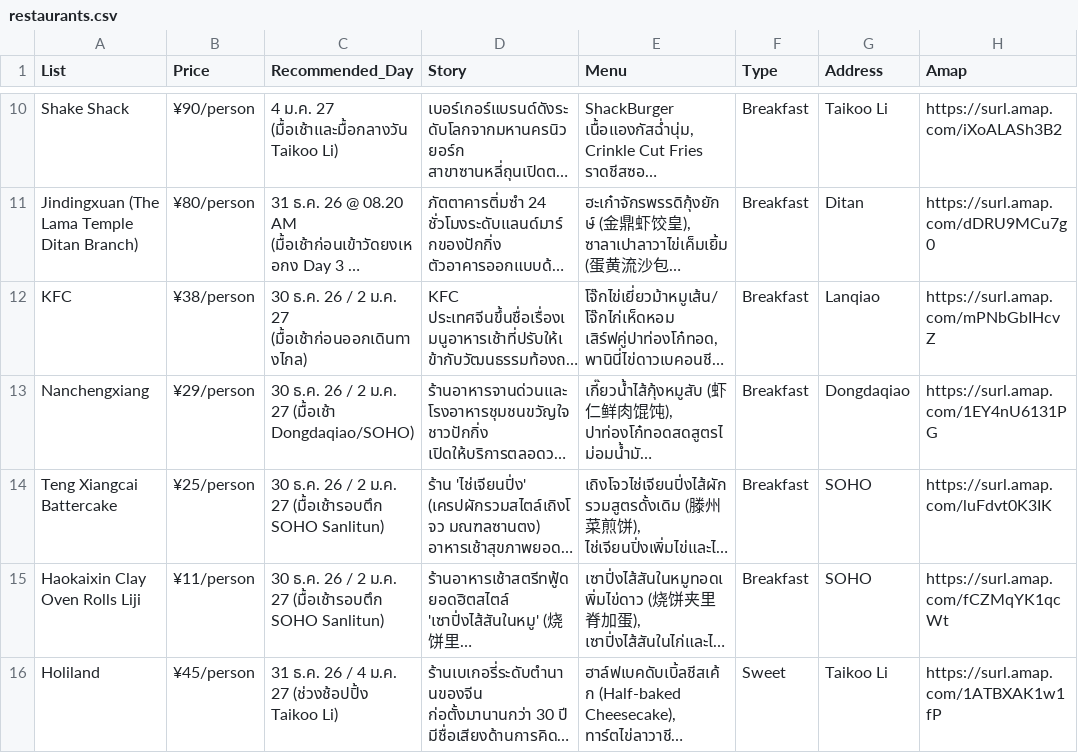
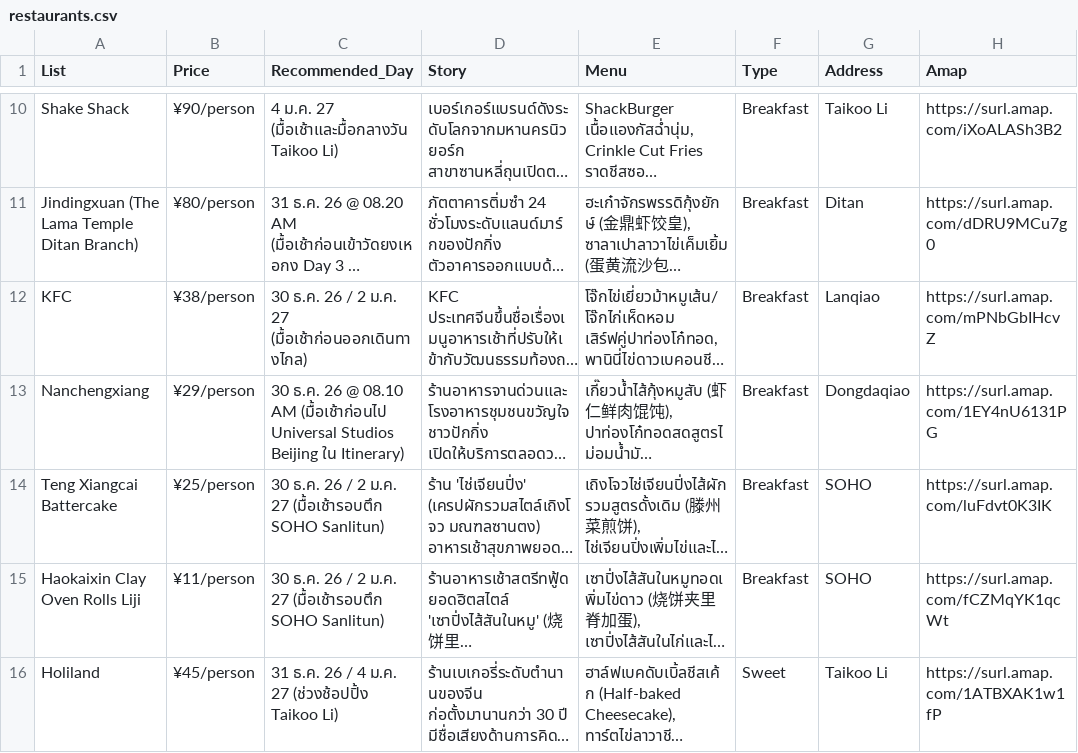
Before and after one commit to asamaliammukda-ux/beijing2026, a CSV file: data/restaurants.csv, drawn as a sheet; only a part is shown, gaps mark what is left out; long unchanged cells end in …; the diff names each change by its address in the sheet, - before the commit and + after, or states it on an @@ line.

```diff
--- a/data/restaurants.csv
+++ b/data/restaurants.csv
-C13 (Recommended_Day): …ธ.ค. 26 / 2 ม.ค. 27 (มื้อเช้า Dongdaqiao/SOHO)
+C13 (Recommended_Day): …ธ.ค. 26 @ 08.10 AM (มื้อเช้าก่อนไป Universal Studios Beijing ใน Itinerary)
```
Also changed, not shown: data/itinerary.csv, 1 other file.
